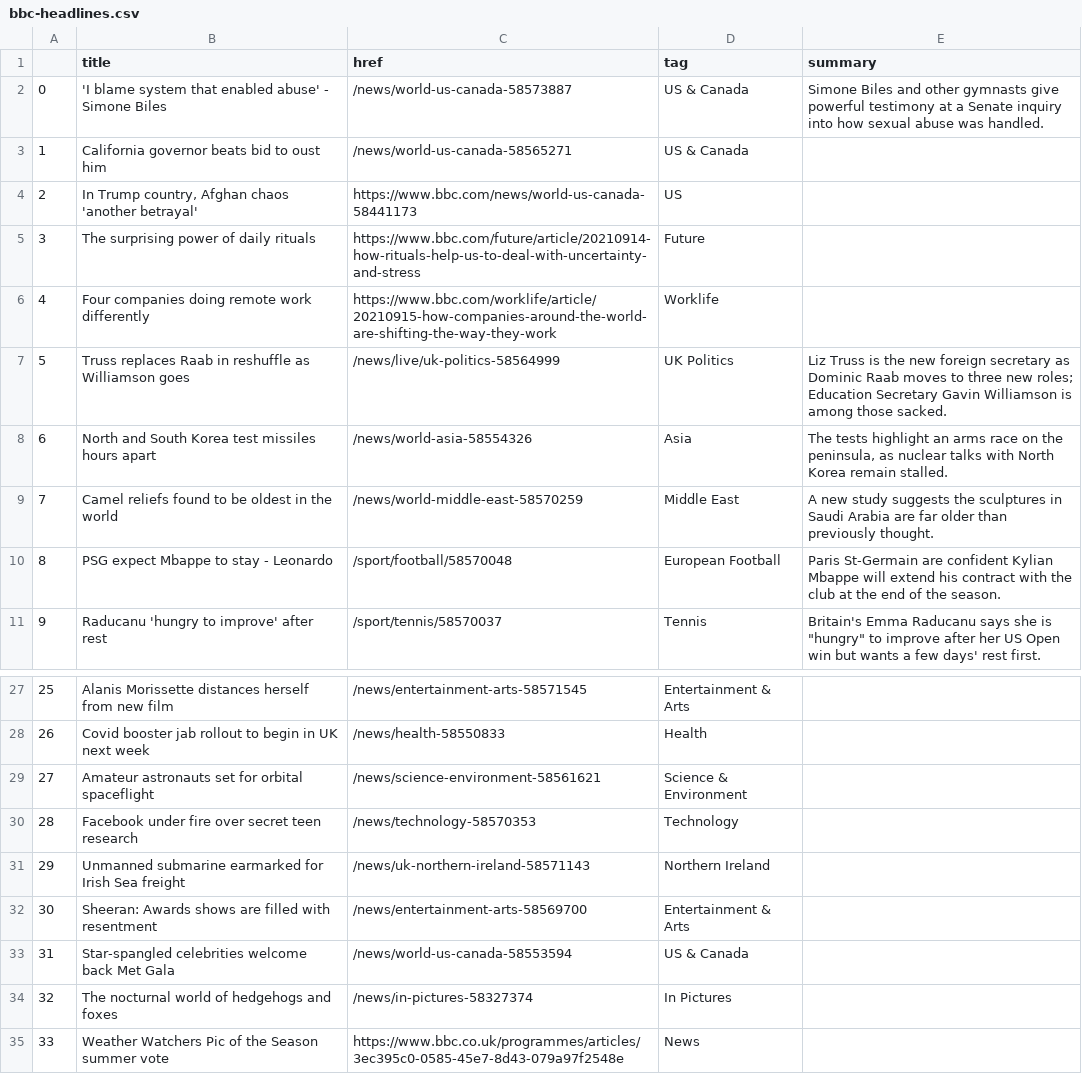
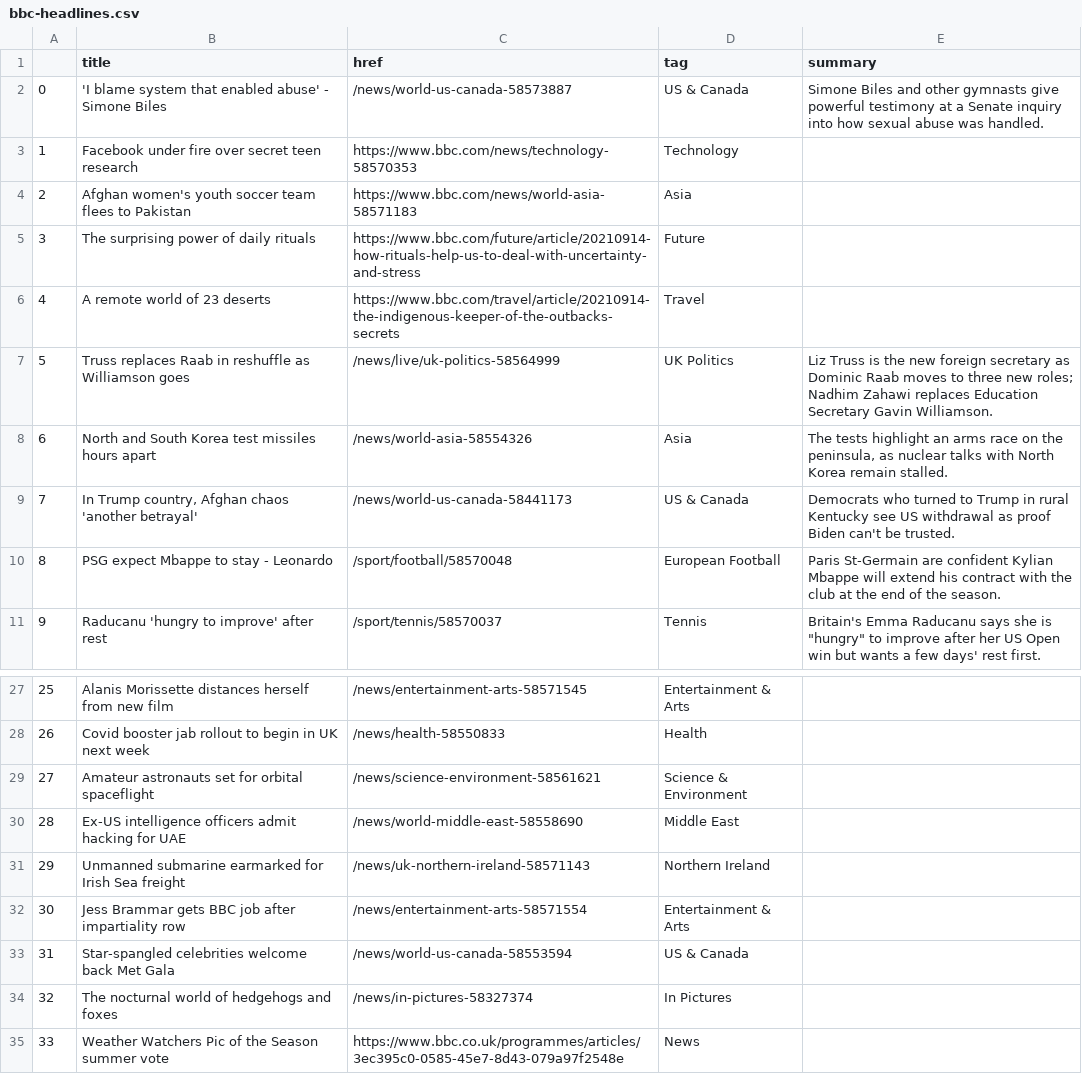
Before and after one commit to alyssafrndz/automatic-scraper, a CSV file: bbc-headlines.csv, drawn as a sheet; only a part is shown, gaps mark what is left out; the diff covers the shown part only.

```diff
--- a/bbc-headlines.csv
+++ b/bbc-headlines.csv
@@ -2,9 +2,9 @@
 0,'I blame system that enabled abuse' - Simone Biles,/news/world-us-canada-58573887,US & Canada,Simone Biles and other gymnasts give powerful testimony at a Senate inquiry into how sexual abuse was handled.
-1,California governor beats bid to oust him,/news/world-us-canada-58565271,US & Canada,
-2,"In Trump country, Afghan chaos 'another betrayal'",https://www.bbc.com/news/world-us-canada-58441173,US,
+1,Facebook under fire over secret teen research,https://www.bbc.com/news/technology-58570353,Technology,
+2,Afghan women's youth soccer team flees to Pakistan,https://www.bbc.com/news/world-asia-58571183,Asia,
 3,The surprising power of daily rituals,https://www.bbc.com/future/article/20210914-how-rituals-help-us-to-deal-with-uncertainty-and-stress,Future,
-4,Four companies doing remote work differently,https://www.bbc.com/worklife/article/20210915-how-companies-around-the-world-are-shifting-the-way-they-work,Worklife,
-5,Truss replaces Raab in reshuffle as Williamson goes,/news/live/uk-politics-58564999,UK Politics,Liz Truss is the new foreign secretary as Dominic Raab moves to three new roles; Education Secretary Gavin Williamson is among those sacked.
+4,A remote world of 23 deserts,https://www.bbc.com/travel/article/20210914-the-indigenous-keeper-of-the-outbacks-secrets,Travel,
+5,Truss replaces Raab in reshuffle as Williamson goes,/news/live/uk-politics-58564999,UK Politics,Liz Truss is the new foreign secretary as Dominic Raab moves to three new roles; Nadhim Zahawi replaces Education Secretary Gavin Williamson.
 6,North and South Korea test missiles hours apart,/news/world-asia-58554326,Asia,"The tests highlight an arms race on the peninsula, as nuclear talks with North Korea remain stalled."
-7,Camel reliefs found to be oldest in the world,/news/world-middle-east-58570259,Middle East,A new study suggests the sculptures in Saudi Arabia are far older than previously thought.
+7,"In Trump country, Afghan chaos 'another betrayal'",/news/world-us-canada-58441173,US & Canada,Democrats who turned to Trump in rural Kentucky see US withdrawal as proof Biden can't be trusted.
 8,PSG expect Mbappe to stay - Leonardo,/sport/football/58570048,European Football,Paris St-Germain are confident Kylian Mbappe will extend his contract with the club at the end of the season.
@@ -29,5 +29,5 @@
 27,Amateur astronauts set for orbital spaceflight,/news/science-environment-58561621,Science & Environment,
-28,Facebook under fire over secret teen research,/news/technology-58570353,Technology,
+28,Ex-US intelligence officers admit hacking for UAE,/news/world-middle-east-58558690,Middle East,
 29,Unmanned submarine earmarked for Irish Sea freight,/news/uk-northern-ireland-58571143,Northern Ireland,
-30,Sheeran: Awards shows are filled with resentment,/news/entertainment-arts-58569700,Entertainment & Arts,
+30,Jess Brammar gets BBC job after impartiality row,/news/entertainment-arts-58571554,Entertainment & Arts,
 31,Star-spangled celebrities welcome back Met Gala,/news/world-us-canada-58553594,US & Canada,
```
Also changed, not shown: 28 edited cells elsewhere in this file.
